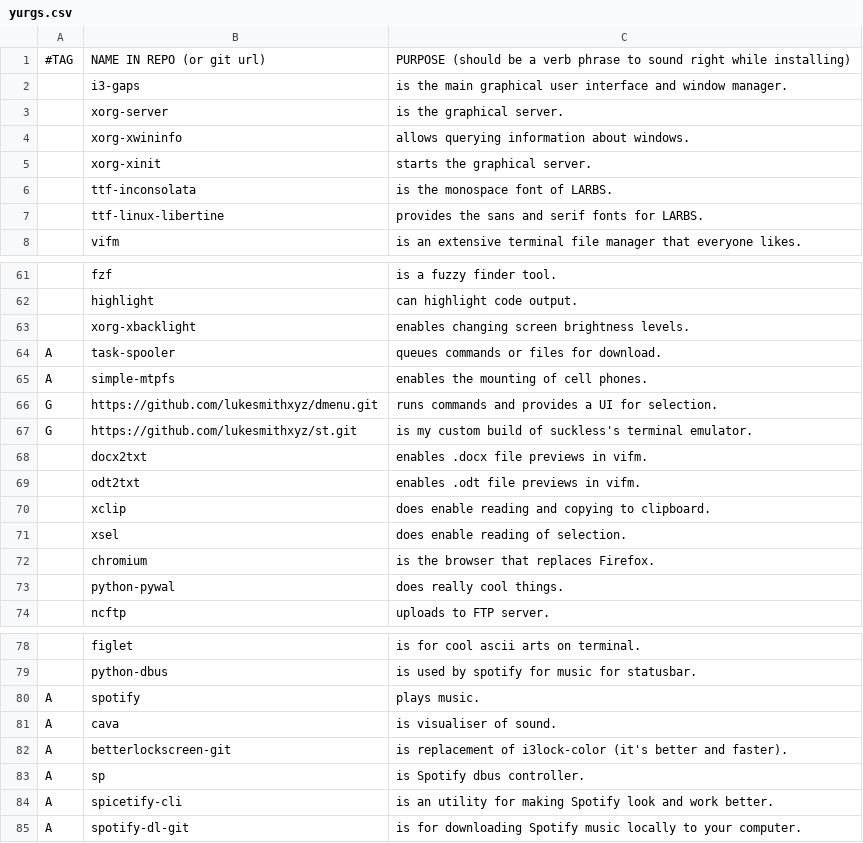
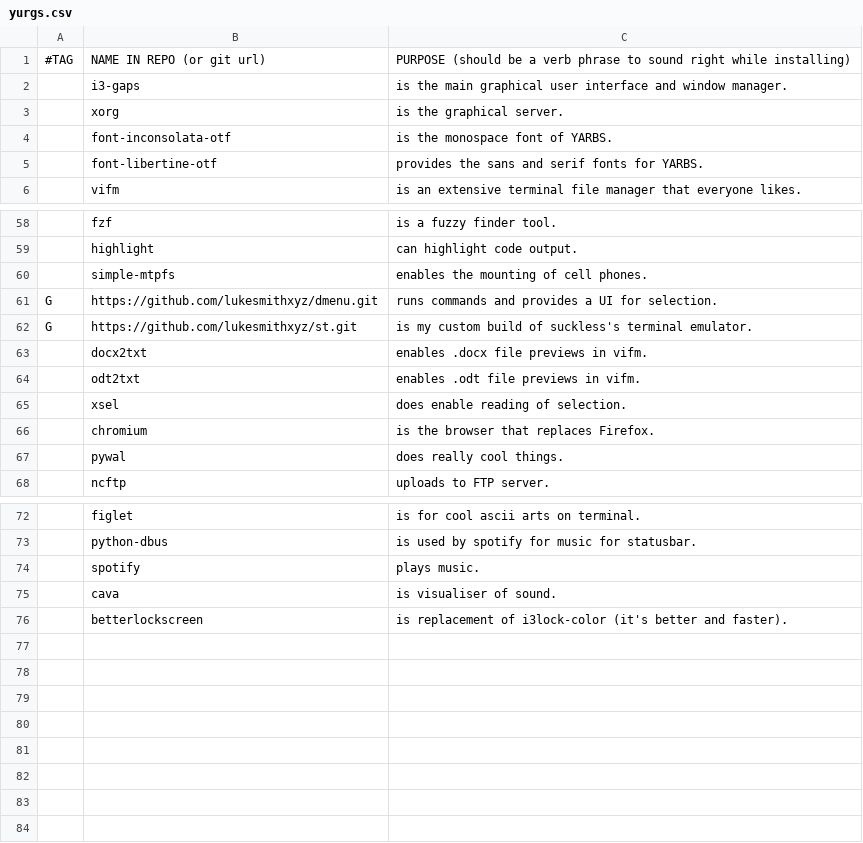
Before and after one commit to yurisuki/YARBS, a CSV file: voidlinux/yurgs.csv, drawn as a sheet; only a part is shown, gaps mark what is left out; removed rows and columns are numbered as before the commit, all else as after; the diff covers the shown part only; the diff names each change by its address in the sheet, - before the commit and + after, or states it on an @@ line.

```diff
--- a/voidlinux/yurgs.csv
+++ b/voidlinux/yurgs.csv
-B3: xorg-server
+B3: xorg
-row 4:  | xorg-xwininfo | allows querying information about windows.
-row 5:  | xorg-xinit | starts the graphical server.
-B4: ttf-inconsolata
+B4: font-inconsolata-otf
-C4: is the monospace font of LARBS.
+C4: is the monospace font of YARBS.
-B5: ttf-linux-libertine
+B5: font-libertine-otf
-C5: provides the sans and serif fonts for LARBS.
+C5: provides the sans and serif fonts for YARBS.
-row 63:  | xorg-xbacklight | enables changing screen brightness levels.
-row 64: A | task-spooler | queues commands or files for download.
-A60: A
+A60: (empty)
-row 70:  | xclip | does enable reading and copying to clipboard.
-B67: python-pywal
+B67: pywal
-A74:A76: A
+A74:A76: (empty)
-B76: betterlockscreen-git
+B76: betterlockscreen
-row 83: A | sp | is Spotify dbus controller.
-row 84: A | spicetify-cli | is an utility for making Spotify look and work better.
-row 85: A | spotify-dl-git | is for downloading Spotify music locally to your computer.
```
Also changed, not shown: 5 added rows, 6 removed rows and 12 edited cells elsewhere in this file, archlinux/yurgs.csv, 1 other file.
